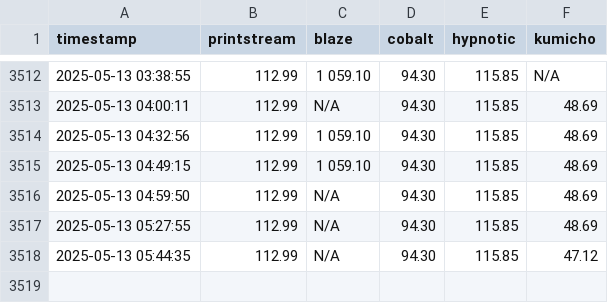
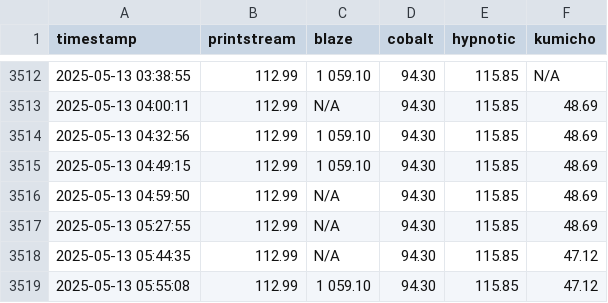
Before and after one commit to enkimlt/steam_price_tracker, a CSV file: data/prices.csv, drawn as a sheet; only a part is shown, gaps mark what is left out.

```diff
--- a/data/prices.csv
+++ b/data/prices.csv
@@ -3518 +3518,2 @@ timestamp,printstream,blaze,cobalt,hypnotic,kumicho
 2025-05-13 05:44:35,112.99,N/A,94.30,115.85,47.12
+2025-05-13 05:55:08,112.99,1 059.10,94.30,115.85,47.12
```
